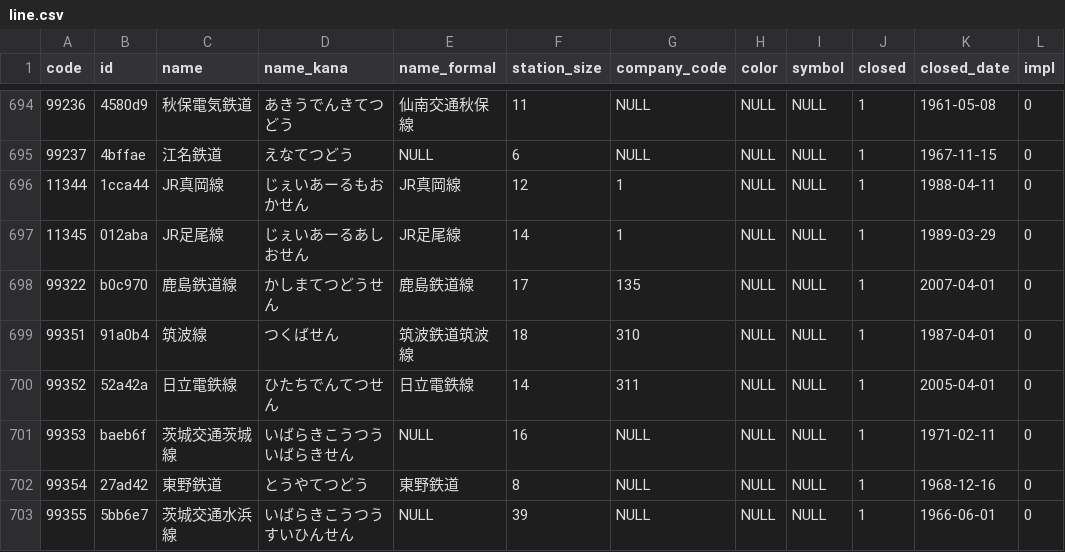
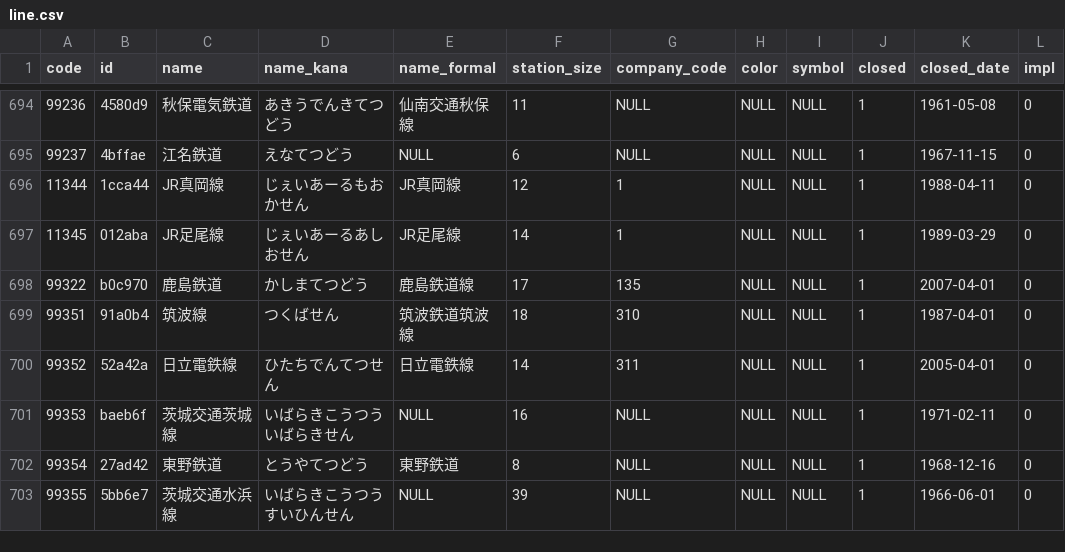
Before and after one commit to Seo-4d696b75/station_database, a CSV file: out/line.csv, drawn as a sheet; only a part is shown, gaps mark what is left out.

```diff
--- a/out/line.csv
+++ b/out/line.csv
@@ -697,3 +697,3 @@ code,id,name,name_kana,name_formal,station_size,company_code,color,symbol,closed
 11345,012aba,JR足尾線,じぇいあーるあしおせん,JR足尾線,14,1,NULL,NULL,1,1989-03-29,0
-99322,b0c970,鹿島鉄道線,かしまてつどうせん,鹿島鉄道線,17,135,NULL,NULL,1,2007-04-01,0
+99322,b0c970,鹿島鉄道,かしまてつどう,鹿島鉄道線,17,135,NULL,NULL,1,2007-04-01,0
 99351,91a0b4,筑波線,つくばせん,筑波鉄道筑波線,18,310,NULL,NULL,1,1987-04-01,0
```
Also changed, not shown: src/extra/rail-history/station.csv, src/line.csv, 11 other files.
